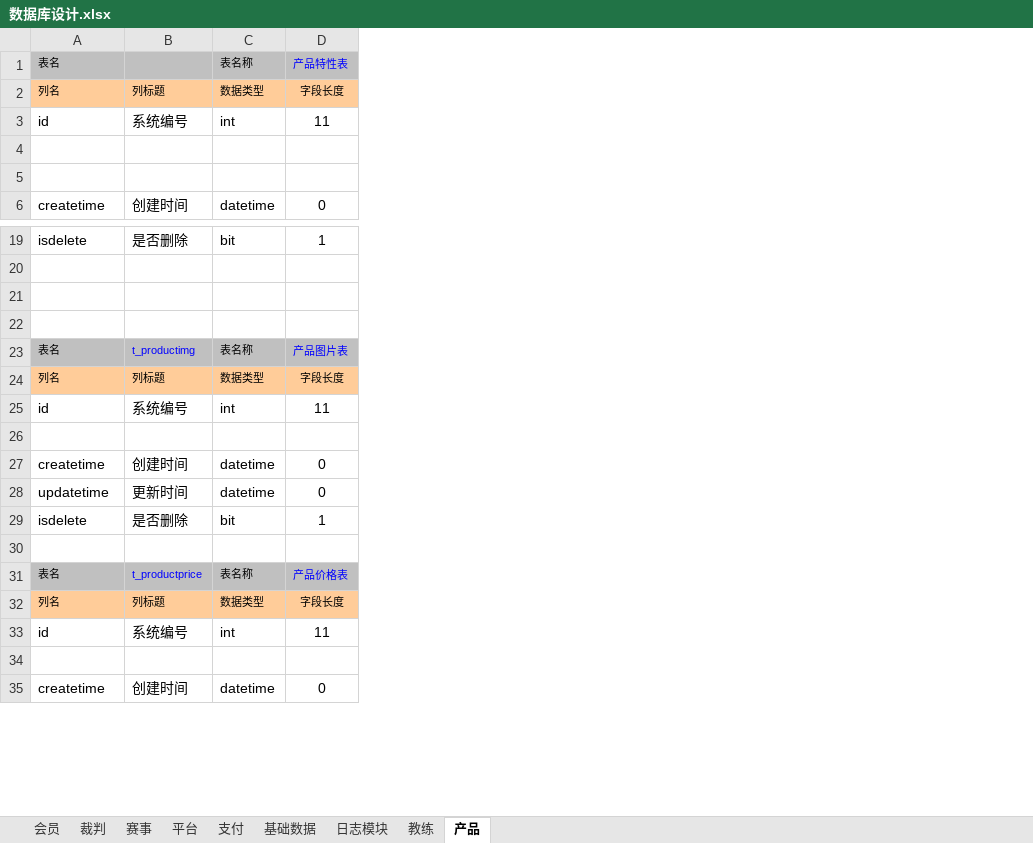
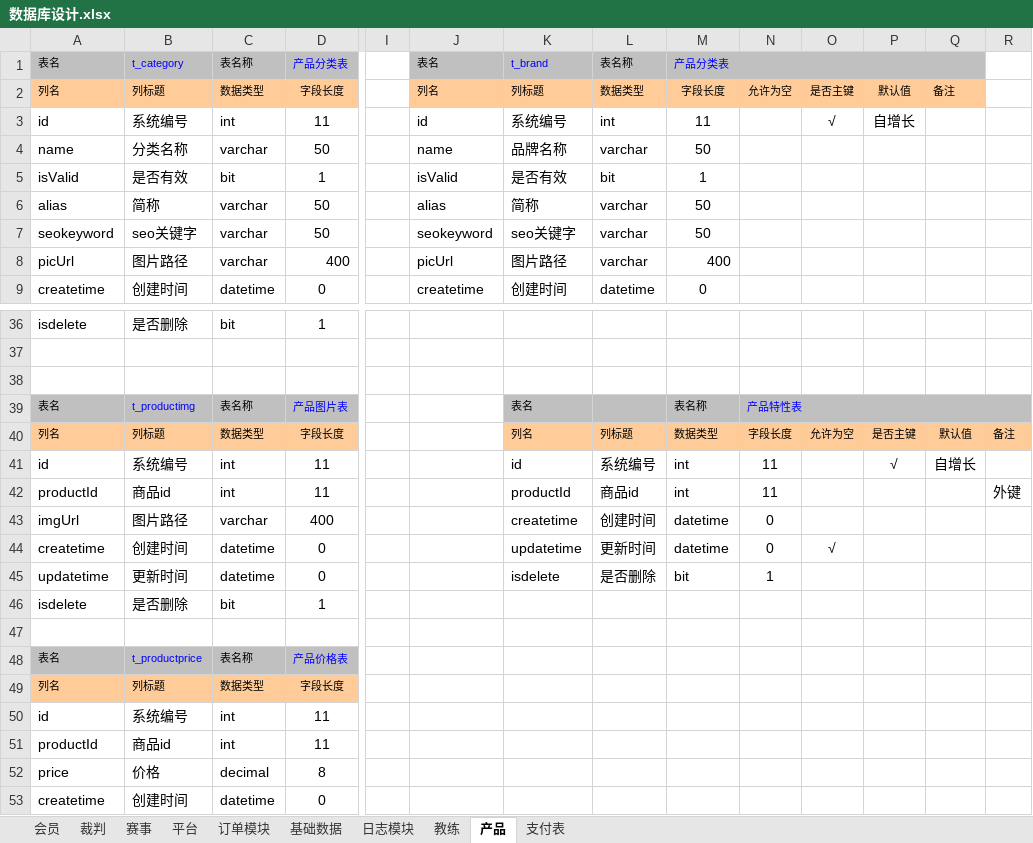
Before and after one commit to huxuanchenxy/nsda, an Excel workbook: doc/数据库设计.xlsx, sheet 产品, drawn as a sheet; only a part is shown, gaps mark what is left out; values as stored, in another font and other column widths than the file's, no borders; removed rows and columns are numbered as before the commit, all else as after; rows hold the shown columns only; the diff covers the shown part only; the diff names each change by its address in the sheet, - before the commit and + after, or states it on an @@ line.

```diff
--- a/doc/数据库设计.xlsx (sheet 产品)
+++ b/doc/数据库设计.xlsx (sheet 产品)
-sheet tab: 支付
+sheet tab: 订单模块
+sheet tab: 支付表
+column I, empty
+column J, rows 1-5: 表名 | 列名 | id | name | isValid; row 9: createtime
+column K, rows 1-5: t_brand | 列标题 | 系统编号 | 品牌名称 | 是否有效; row 9: 创建时间; rows 39-42: 表名 | 列名 | id | productId; rows 44-45: updatetime | isdelete
+column L, rows 1-5: 表名称 | 数据类型 | int | varchar | bit; row 9: datetime; rows 40-42: 列标题 | 系统编号 | 商品id; rows 44-45: 更新时间 | 是否删除
+column M, rows 1-5: 产品分类表 | 字段长度 | 11 | 50 | 1; row 9: 0; rows 39-42: 表名称 | 数据类型 | int | int; rows 44-45: datetime | bit
+column N, row 2: 允许为空; rows 39-42: 产品特性表 | 字段长度 | 11 | 11; rows 44-45: 0 | 1
+column O, rows 2-3: 是否主键 | √; row 40: 允许为空; row 44: √
+column P, rows 2-3: 默认值 | 自增长; rows 40-41: 是否主键 | √
+column Q, row 2: 备注; rows 40-41: 默认值 | 自增长
+column R, rows 40-42: 备注 |  | 外键
-B1: (empty)
+B1: t_category
-D1: 产品特性表
+D1: 产品分类表
-row 4: (empty)
+row 4: name | 分类名称 | varchar | 50 |  | name | 品牌名称 | varchar | 50
-row 5: (empty)
+row 5: isValid | 是否有效 | bit | 1 |  | isValid | 是否有效 | bit | 1
+row 6: alias | 简称 | varchar | 50 |  | alias | 简称 | varchar | 50
+row 7: seokeyword | seo关键字 | varchar | 50 |  | seokeyword | seo关键字 | varchar | 50
+row 8: picUrl | 图片路径 | varchar | 400 |  | picUrl | 图片路径 | varchar | 400
-row 22: (empty)
-row 42: (empty)
+row 42: productId | 商品id | int | 11 |  |  | productId | 商品id | int | 11 |  |  |  | 外键
+row 43: imgUrl | 图片路径 | varchar | 400 |  |  | createtime | 创建时间 | datetime | 0
-row 51: (empty)
+row 51: productId | 商品id | int | 11
+row 52: price | 价格 | decimal | 8
```
Also changed, not shown: 16 added rows, 2 removed rows and 4 edited cells elsewhere in this sheet, sheet 赛事, sheet 订单模块, sheet 平台, sheet 日志模块, sheet 会员, 52 other files.
